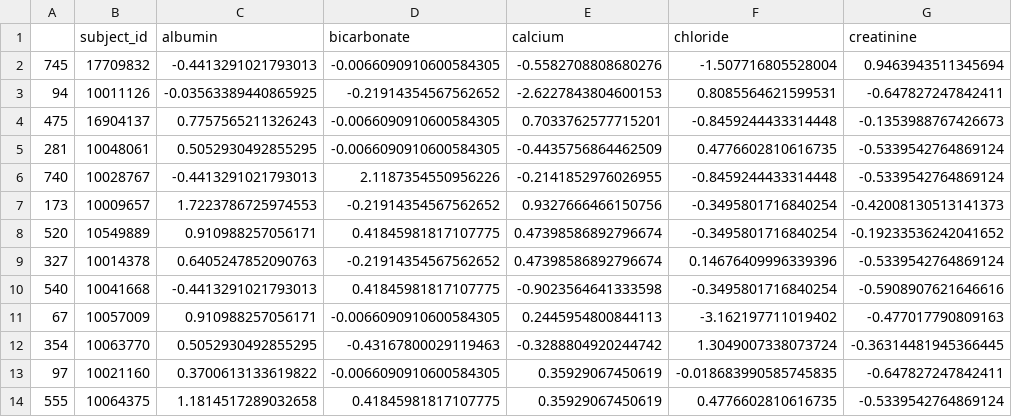
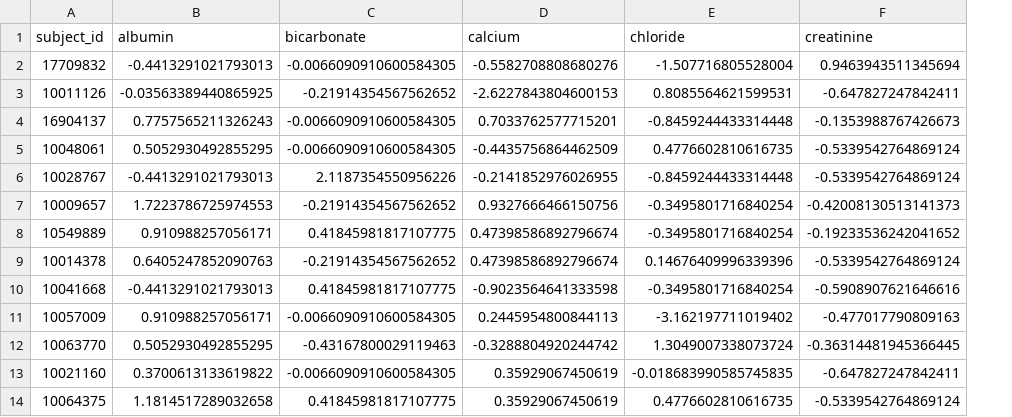
Before and after one commit to manns79/IgA-Nephropathy, a CSV file: Data/data_test_scaled.csv, drawn as a sheet; only a part is shown; the diff names each change by its address in the sheet, - before the commit and + after, or states it on an @@ line.

```diff
--- a/Data/data_test_scaled.csv
+++ b/Data/data_test_scaled.csv
-column A, rows 2-14: 745 | 94 | 475 | 281 | 740 | 173 | 520 | 327 | 540 | 67 | 354 | 97 | 555
```
Also changed, not shown: Data/data_test_unscaled.csv, Data/data_train_scaled.csv, 4 other files.
